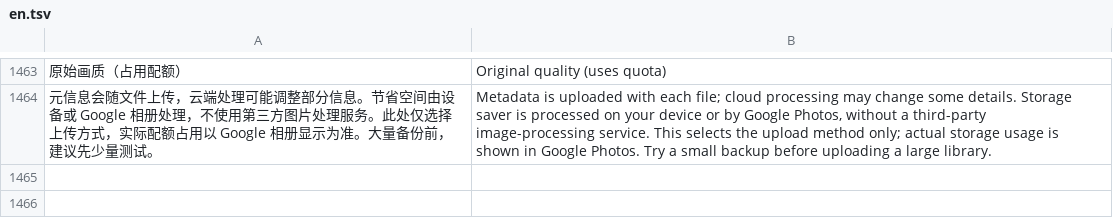
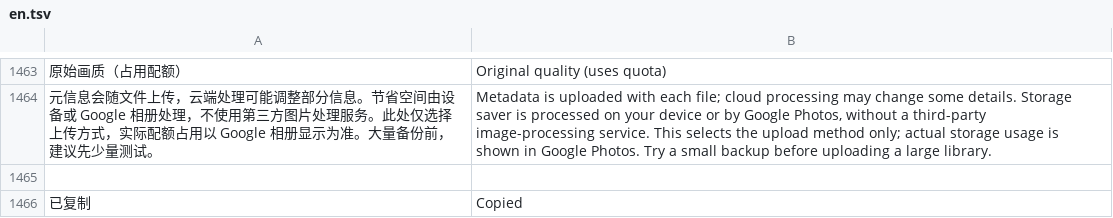
Before and after one commit to Cc-Cece/PicHarbor-Mobile, a TSV file: android/localization/en.tsv, drawn as a sheet; only a part is shown, gaps mark what is left out; the diff names each change by its address in the sheet, - before the commit and + after, or states it on an @@ line.

```diff
--- a/android/localization/en.tsv
+++ b/android/localization/en.tsv
+row 1465: (empty)
+row 1466: 已复制 | Copied
```
Also changed, not shown: android/localization/yue-Hant-HK.tsv, 20 other files.
